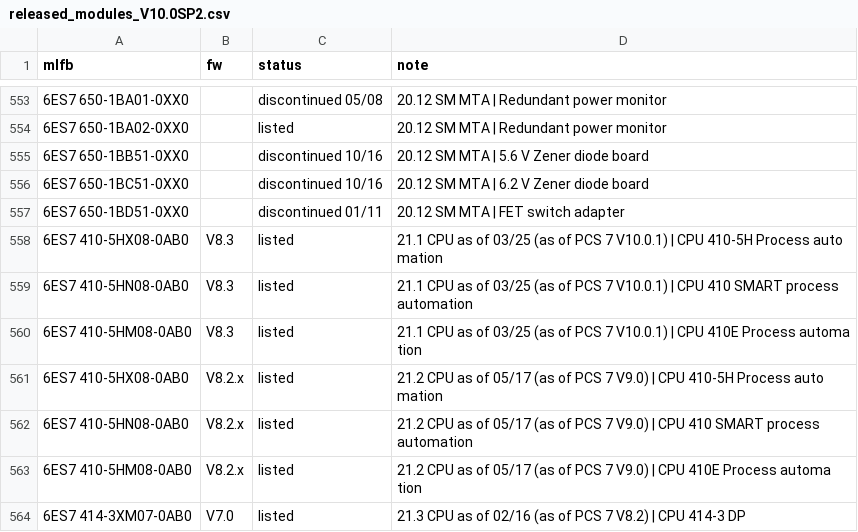
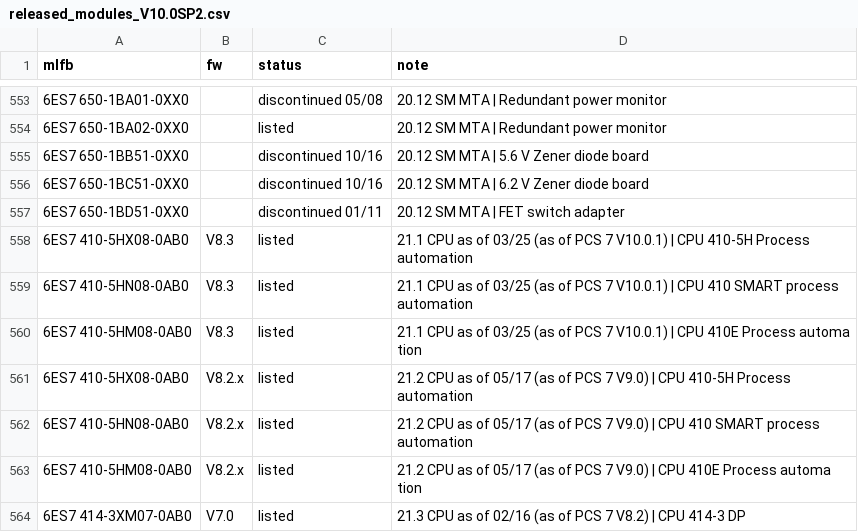
Before and after one commit to keremzengnn/keremzengnn, a CSV file: pcs7_analyzer/data/released_modules_V10.0SP2.csv, drawn as a sheet; only a part is shown, gaps mark what is left out.

```diff
--- a/pcs7_analyzer/data/released_modules_V10.0SP2.csv
+++ b/pcs7_analyzer/data/released_modules_V10.0SP2.csv
@@ -557,6 +557,6 @@ mlfb,fw,status,note
 6ES7 650-1BD51-0XX0,,discontinued 01/11,20.12 SM MTA | FET switch adapter
-6ES7 410-5HX08-0AB0,V8.3,listed,21.1 CPU as of 03/25 (as of PCS 7 V10.0.1) | CPU 410-5H Process auto mation
+6ES7 410-5HX08-0AB0,V8.3,listed,21.1 CPU as of 03/25 (as of PCS 7 V10.0.1) | CPU 410-5H Process automation
 6ES7 410-5HN08-0AB0,V8.3,listed,21.1 CPU as of 03/25 (as of PCS 7 V10.0.1) | CPU 410 SMART process automation
 6ES7 410-5HM08-0AB0,V8.3,listed,21.1 CPU as of 03/25 (as of PCS 7 V10.0.1) | CPU 410E Process automa tion
-6ES7 410-5HX08-0AB0,V8.2.x,listed,21.2 CPU as of 05/17 (as of PCS 7 V9.0) | CPU 410-5H Process auto mation
+6ES7 410-5HX08-0AB0,V8.2.x,listed,21.2 CPU as of 05/17 (as of PCS 7 V9.0) | CPU 410-5H Process automation
 6ES7 410-5HN08-0AB0,V8.2.x,listed,21.2 CPU as of 05/17 (as of PCS 7 V9.0) | CPU 410 SMART process automation
```
Also changed, not shown: 17 other files.
